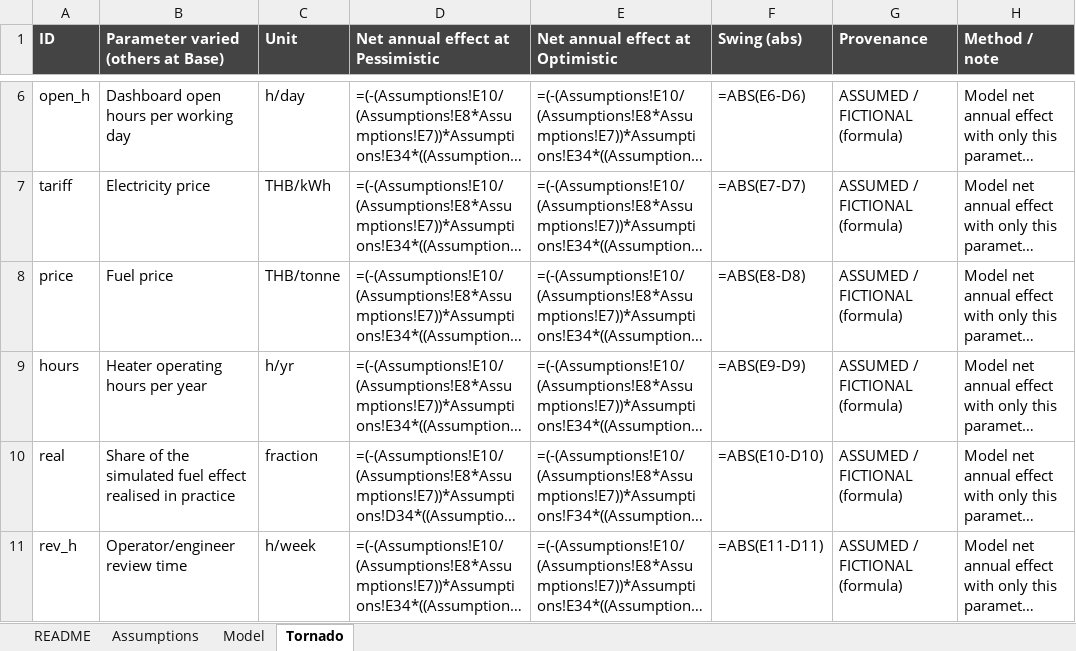
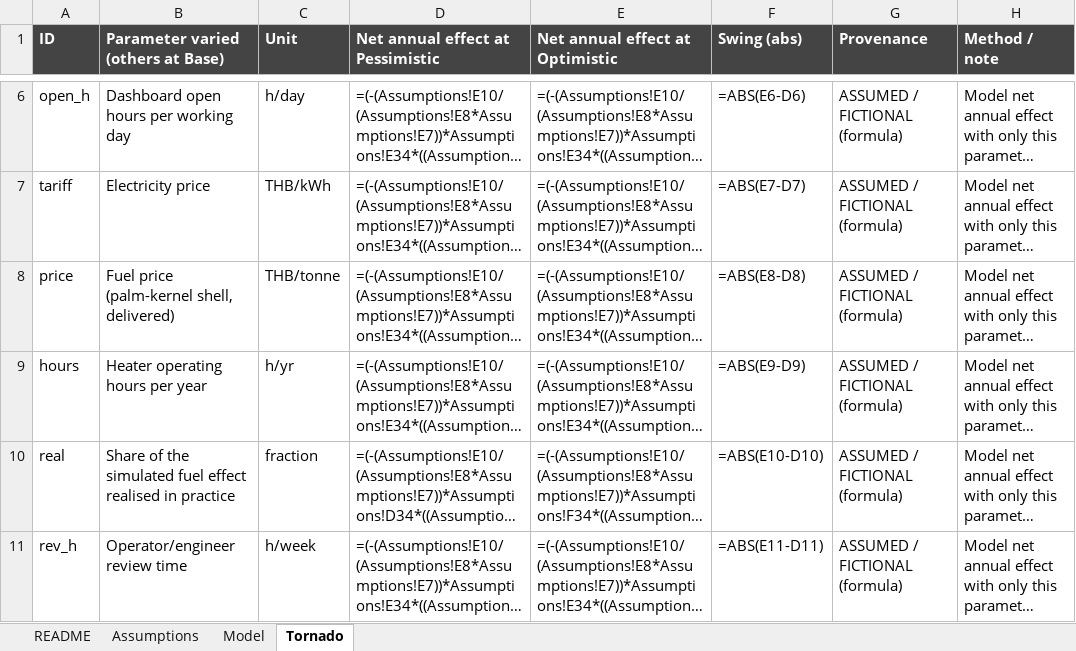
Before and after one commit to tcpraja/Chula_AI_Project_RAJAC, an Excel workbook: reports/economics_and_energy.xlsx, sheet Tornado, drawn as a sheet; only a part is shown, gaps mark what is left out; long unchanged cells end in …; values as stored, in another font and other column widths than the file's, no borders; formulas without a stored value are shown as written; the diff names each change by its address in the sheet, - before the commit and + after, or states it on an @@ line.

```diff
--- a/reports/economics_and_energy.xlsx (sheet Tornado)
+++ b/reports/economics_and_energy.xlsx (sheet Tornado)
-B8: Fuel price
+B8: Fuel price (palm-kernel shell, delivered)
```
Also changed, not shown: sheet Assumptions, 53 other files.
